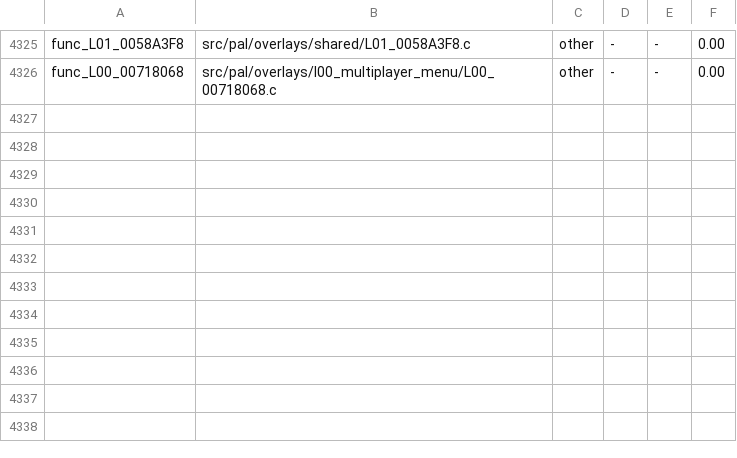
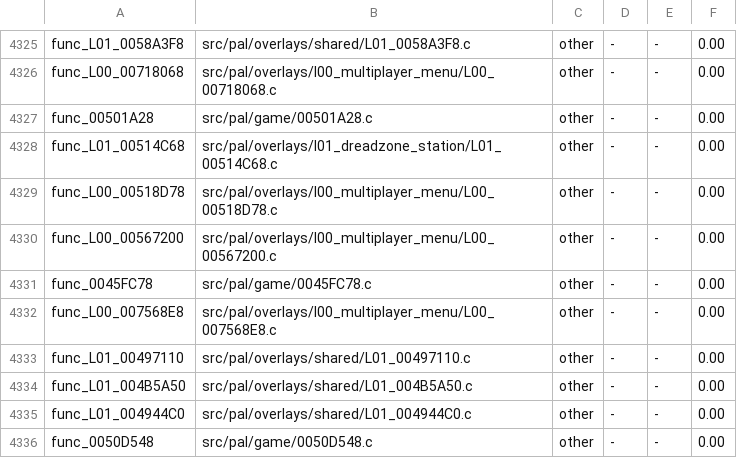
Before and after one commit to BlindFire1200/rac4-decomp, a TSV file: config/us/map.tsv, drawn as a sheet; only a part is shown, gaps mark what is left out.

```diff
--- a/config/us/map.tsv
+++ b/config/us/map.tsv
@@ -4326 +4326,11 @@ func_L01_0058A3F8	src/pal/overlays/shared/L01_0058A3F8.c	other	-	-	0.00
 func_L00_00718068	src/pal/overlays/l00_multiplayer_menu/L00_00718068.c	other	-	-	0.00
+func_00501A28	src/pal/game/00501A28.c	other	-	-	0.00
+func_L01_00514C68	src/pal/overlays/l01_dreadzone_station/L01_00514C68.c	other	-	-	0.00
+func_L00_00518D78	src/pal/overlays/l00_multiplayer_menu/L00_00518D78.c	other	-	-	0.00
+func_L00_00567200	src/pal/overlays/l00_multiplayer_menu/L00_00567200.c	other	-	-	0.00
+func_0045FC78	src/pal/game/0045FC78.c	other	-	-	0.00
+func_L00_007568E8	src/pal/overlays/l00_multiplayer_menu/L00_007568E8.c	other	-	-	0.00
+func_L01_00497110	src/pal/overlays/shared/L01_00497110.c	other	-	-	0.00
+func_L01_004B5A50	src/pal/overlays/shared/L01_004B5A50.c	other	-	-	0.00
+func_L01_004944C0	src/pal/overlays/shared/L01_004944C0.c	other	-	-	0.00
+func_0050D548	src/pal/game/0050D548.c	other	-	-	0.00
```
Also changed, not shown: config/pal/map.tsv, 12 other files.
